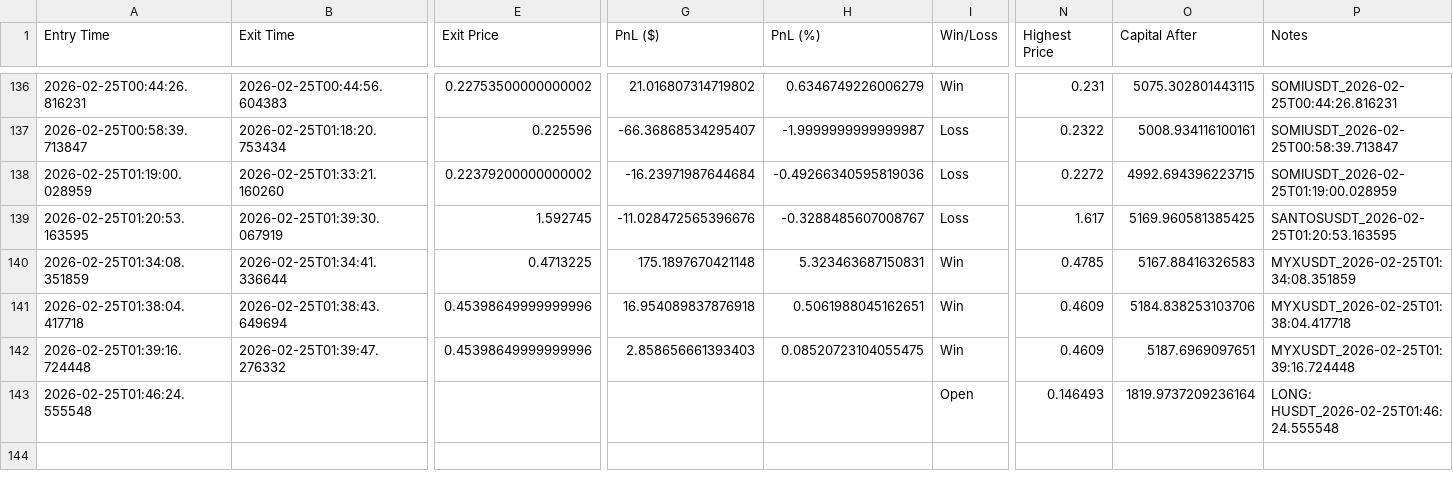
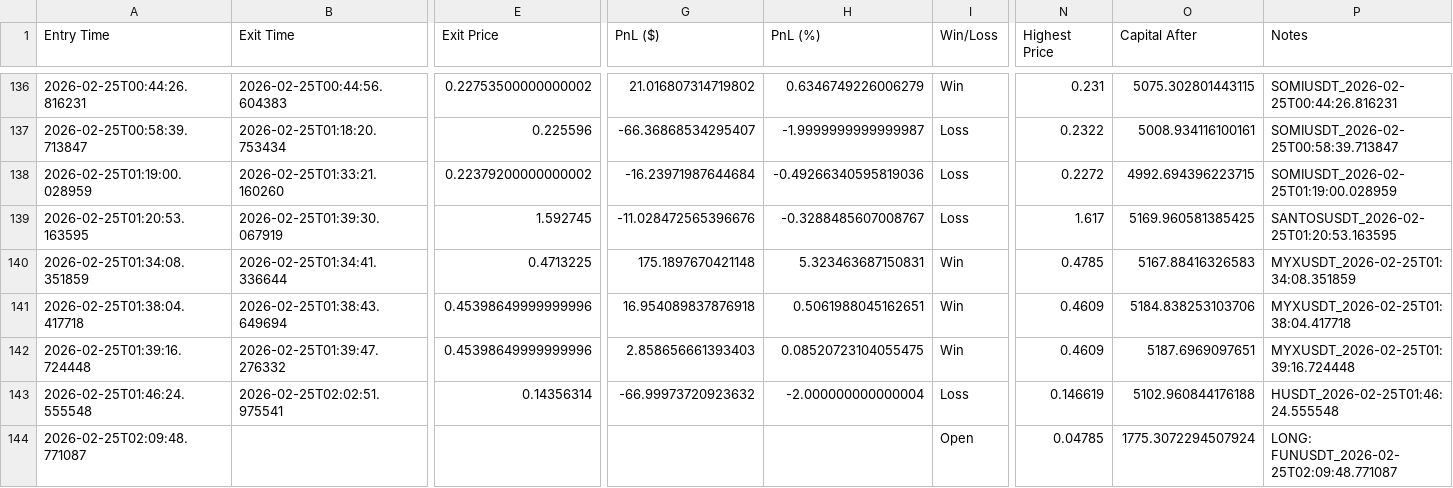
Before and after one commit to nick353/Clawdbot-save, a CSV file: data/trade-log.csv, drawn as a sheet; only a part is shown, gaps mark what is left out; rows hold the shown columns only; the diff covers the shown part only; the diff names each change by its address in the sheet, - before the commit and + after, or states it on an @@ line.

Commit message:
conversation: note @02:13:48

```diff
--- a/data/trade-log.csv
+++ b/data/trade-log.csv
-B143 (Exit Time): (empty)
+B143 (Exit Time): 2026-02-25T02:02:51.975541
-E143 (Exit Price): (empty)
+E143 (Exit Price): 0.14356314
-G143 (PnL ($)): (empty)
+G143 (PnL ($)): -66.99973720923632
-H143 (PnL (%)): (empty)
+H143 (PnL (%)): -2.000000000000004
-I143 (Win/Loss): Open
+I143 (Win/Loss): Loss
-N143 (Highest Price): 0.146493
+N143 (Highest Price): 0.146619
-O143 (Capital After): 1819.9737209236164
+O143 (Capital After): 5102.960844176188
-P143 (Notes): LONG: HUSDT_2026-02-25T01:46:24.555548
+P143 (Notes): HUSDT_2026-02-25T01:46:24.555548
+row 144: 2026-02-25T02:09:48.771087 |  |  |  |  | Open | 0.04785 | 1775.3072294507924 | LONG: FUNUSDT_2026-02-25T02:09:48.771087
```
Also changed, not shown: 2 edited cells elsewhere in this file, 5 other files.
